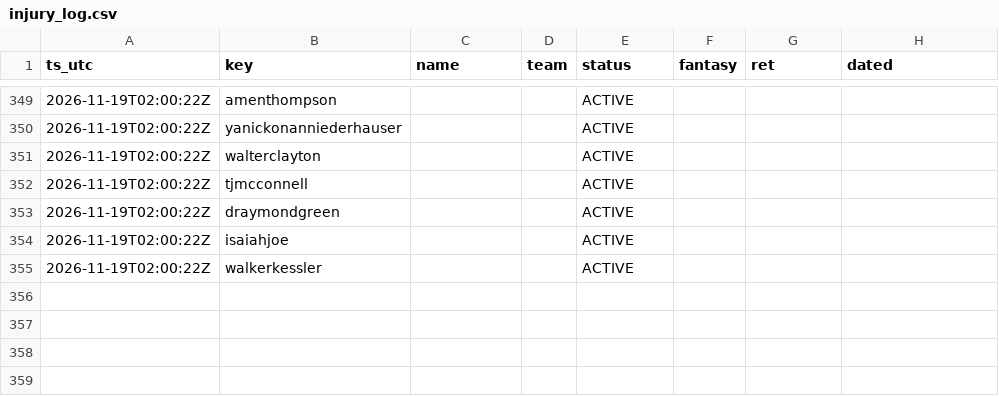
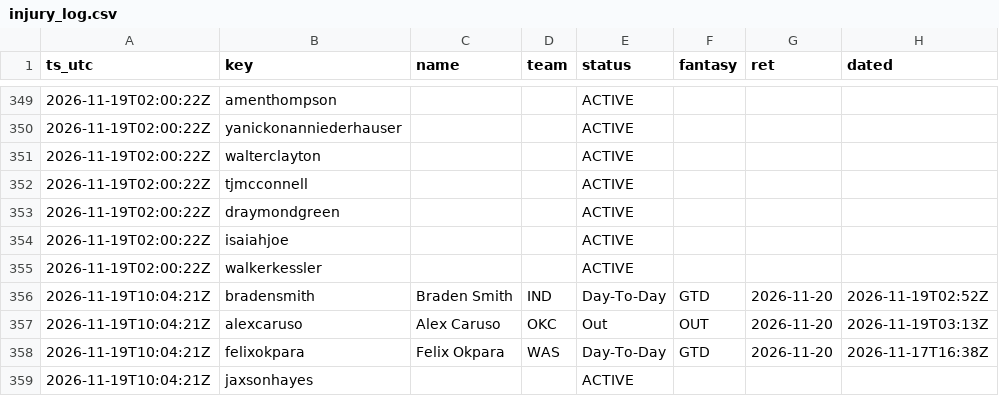
Before and after one commit to lan61t/t27a, a CSV file: live/injury_log.csv, drawn as a sheet; only a part is shown, gaps mark what is left out.

```diff
--- a/live/injury_log.csv
+++ b/live/injury_log.csv
@@ -355 +355,5 @@ ts_utc,key,name,team,status,fantasy,ret,dated
 2026-11-19T02:00:22Z,walkerkessler,,,ACTIVE,,,
+2026-11-19T10:04:21Z,bradensmith,Braden Smith,IND,Day-To-Day,GTD,2026-11-20,2026-11-19T02:52Z
+2026-11-19T10:04:21Z,alexcaruso,Alex Caruso,OKC,Out,OUT,2026-11-20,2026-11-19T03:13Z
+2026-11-19T10:04:21Z,felixokpara,Felix Okpara,WAS,Day-To-Day,GTD,2026-11-20,2026-11-17T16:38Z
+2026-11-19T10:04:21Z,jaxsonhayes,,,ACTIVE,,,
```
Also changed, not shown: 20 other files.
